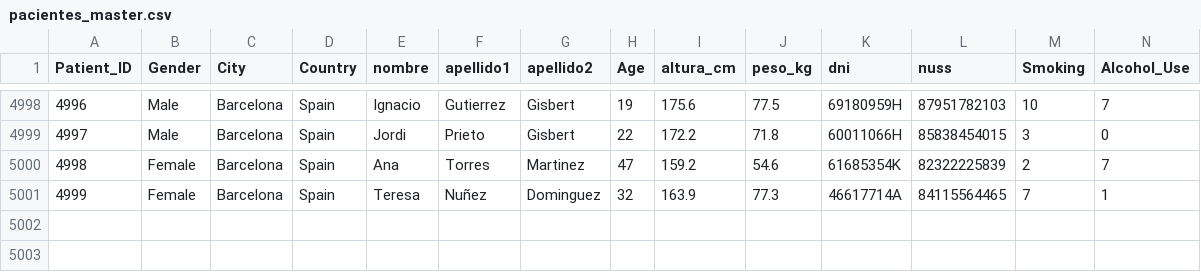
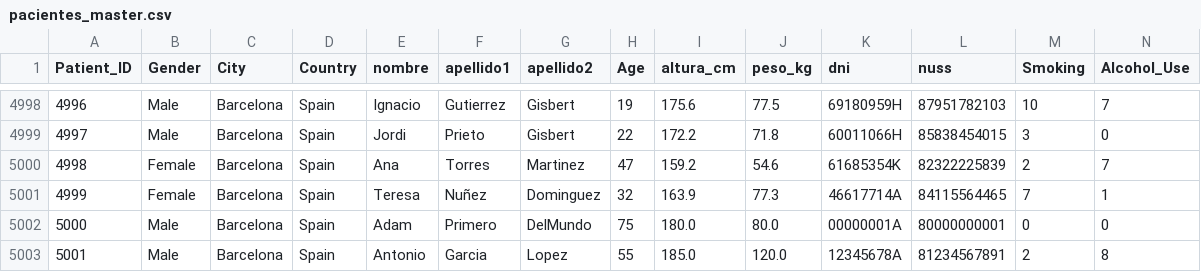
Before and after one commit to juliogo666-art/Cancer-de-colon, a CSV file: src/data/ready/pacientes_master.csv, drawn as a sheet; only a part is shown, gaps mark what is left out; rows hold the shown columns only; the diff names each change by its address in the sheet, - before the commit and + after, or states it on an @@ line.

```diff
--- a/src/data/ready/pacientes_master.csv
+++ b/src/data/ready/pacientes_master.csv
+row 5002: 5000 | Male | Barcelona | Spain | Adam | Primero | DelMundo | 75 | 180.0 | 80.0 | 00000001A | 80000000001 | 0 | 0
+row 5003: 5001 | Male | Barcelona | Spain | Antonio | Garcia | Lopez | 55 | 185.0 | 120.0 | 12345678A | 81234567891 | 2 | 8
```
Also changed, not shown: src/tracking/predictions.csv, 8 other files.
